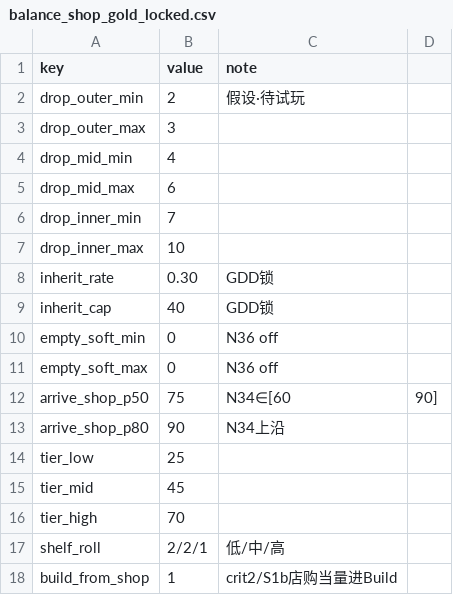
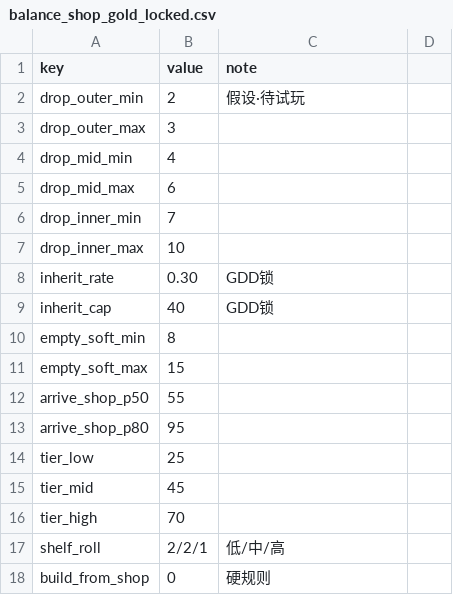
Before and after one commit to simple032/RogueShooter, a CSV file: Assets/StreamingAssets/BalanceLock_v042/balance_shop_gold_locked.csv, drawn as a sheet.

```diff
--- a/Assets/StreamingAssets/BalanceLock_v042/balance_shop_gold_locked.csv
+++ b/Assets/StreamingAssets/BalanceLock_v042/balance_shop_gold_locked.csv
@@ -9,6 +9,6 @@ inherit_rate,0.30,GDD锁
 inherit_cap,40,GDD锁
-empty_soft_min,0,N36 off
-empty_soft_max,0,N36 off
-arrive_shop_p50,75,N34∈[60,90]
-arrive_shop_p80,90,N34上沿
+empty_soft_min,8,
+empty_soft_max,15,
+arrive_shop_p50,55,
+arrive_shop_p80,95,
 tier_low,25,
@@ -17,2 +17,2 @@ tier_high,70,
 shelf_roll,2/2/1,低/中/高
-build_from_shop,1,crit2/S1b店购当量进Build
+build_from_shop,0,硬规则
```
